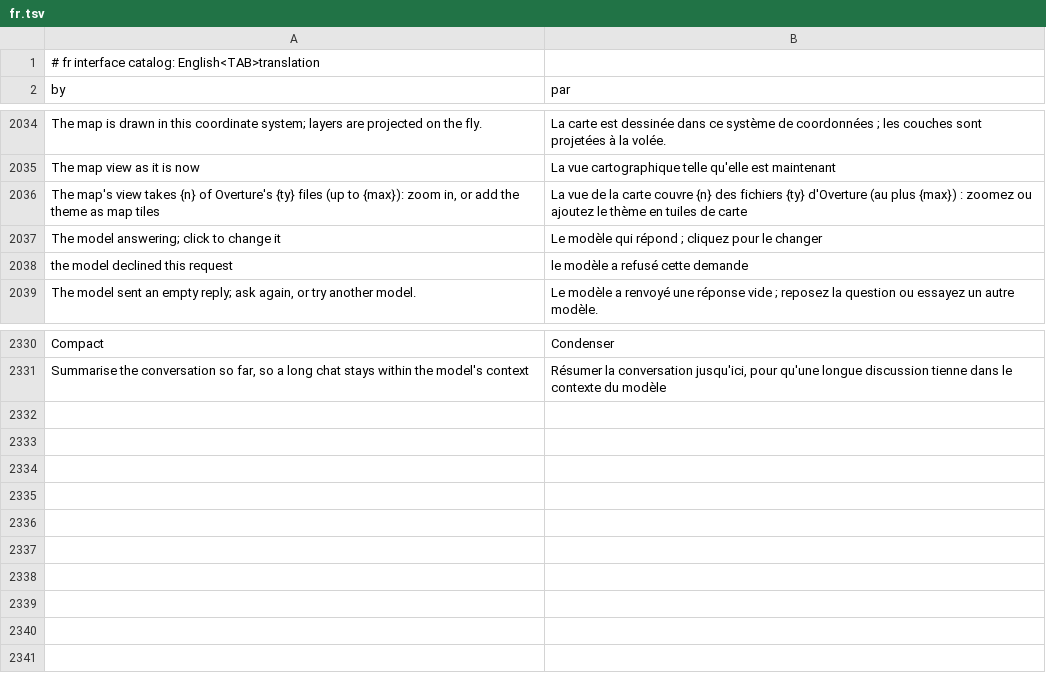
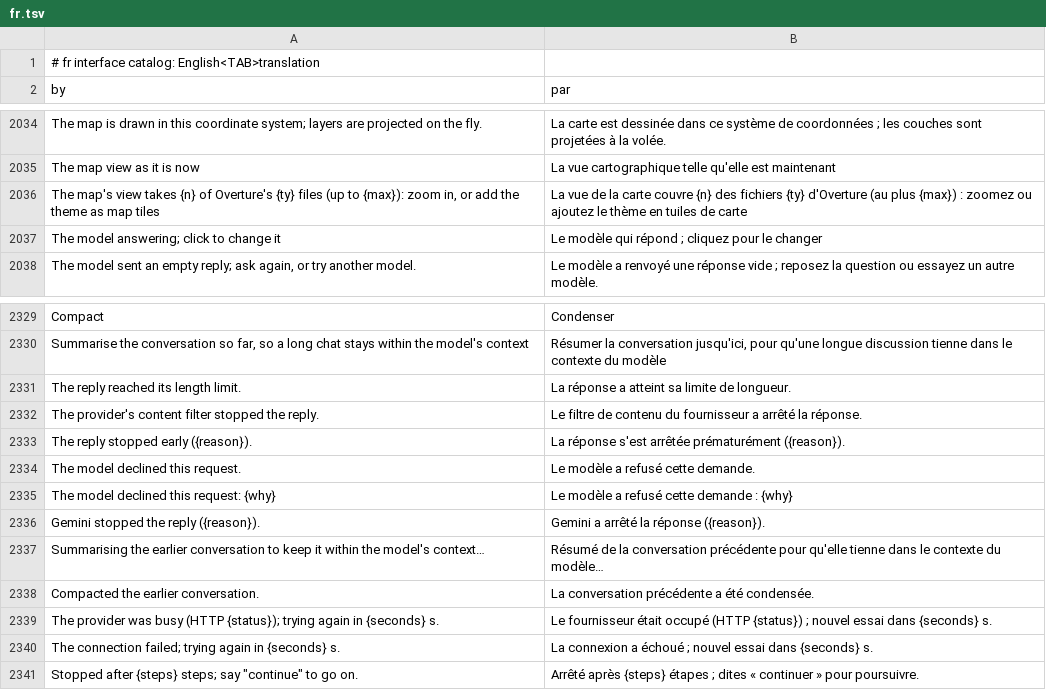
Before and after one commit to gpt-cmdr/RustGIS, a TSV file: crates/ui-egui/src/i18n/fr.tsv, drawn as a sheet; only a part is shown, gaps mark what is left out.

```diff
--- a/crates/ui-egui/src/i18n/fr.tsv
+++ b/crates/ui-egui/src/i18n/fr.tsv
@@ -2037,3 +2037,2 @@ The map's view takes {n} of Overture's {ty} files (up to {max}): zoom in, or add
 The model answering; click to change it	Le modèle qui répond ; cliquez pour le changer
-the model declined this request	le modèle a refusé cette demande
 The model sent an empty reply; ask again, or try another model.	Le modèle a renvoyé une réponse vide ; reposez la question ou essayez un autre modèle.
@@ -2331 +2330,12 @@ Compact	Condenser
 Summarise the conversation so far, so a long chat stays within the model's context	Résumer la conversation jusqu'ici, pour qu'une longue discussion tienne dans le contexte du modèle
+The reply reached its length limit.	La réponse a atteint sa limite de longueur.
+The provider's content filter stopped the reply.	Le filtre de contenu du fournisseur a arrêté la réponse.
+The reply stopped early ({reason}).	La réponse s'est arrêtée prématurément ({reason}).
+The model declined this request.	Le modèle a refusé cette demande.
+The model declined this request: {why}	Le modèle a refusé cette demande : {why}
+Gemini stopped the reply ({reason}).	Gemini a arrêté la réponse ({reason}).
+Summarising the earlier conversation to keep it within the model's context…	Résumé de la conversation précédente pour qu'elle tienne dans le contexte du modèle…
+Compacted the earlier conversation.	La conversation précédente a été condensée.
+The provider was busy (HTTP {status}); trying again in {seconds} s.	Le fournisseur était occupé (HTTP {status}) ; nouvel essai dans {seconds} s.
+The connection failed; trying again in {seconds} s.	La connexion a échoué ; nouvel essai dans {seconds} s.
+Stopped after {steps} steps; say "continue" to go on.	Arrêté après {steps} étapes ; dites « continuer » pour poursuivre.
```
Also changed, not shown: crates/ui-egui/src/i18n/ja.tsv, crates/ui-egui/src/i18n/ka.tsv, 18 other files.
